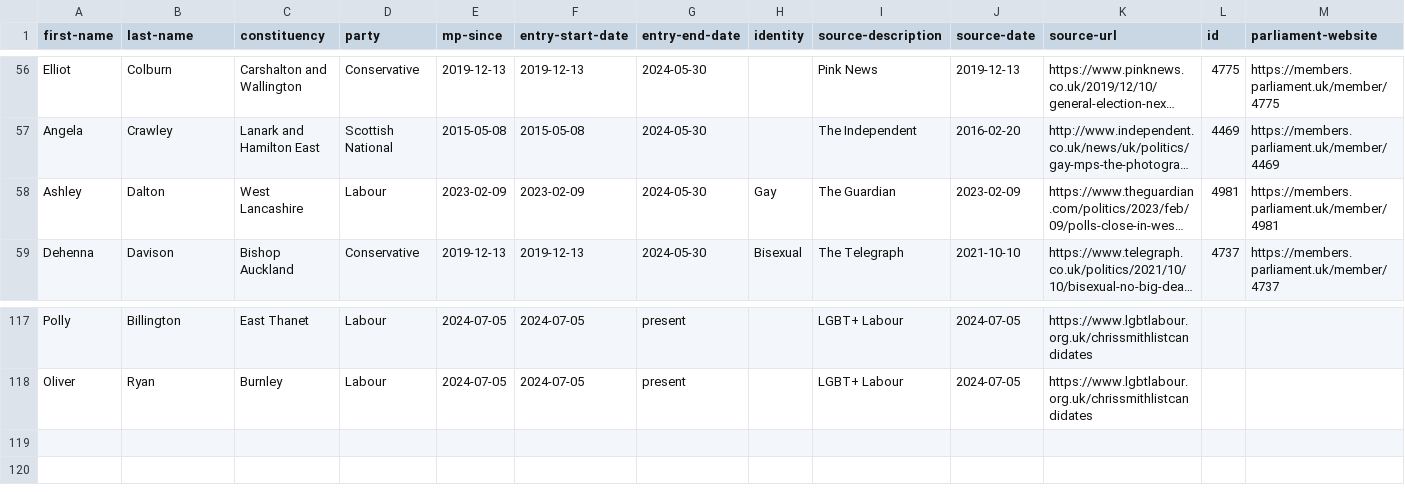
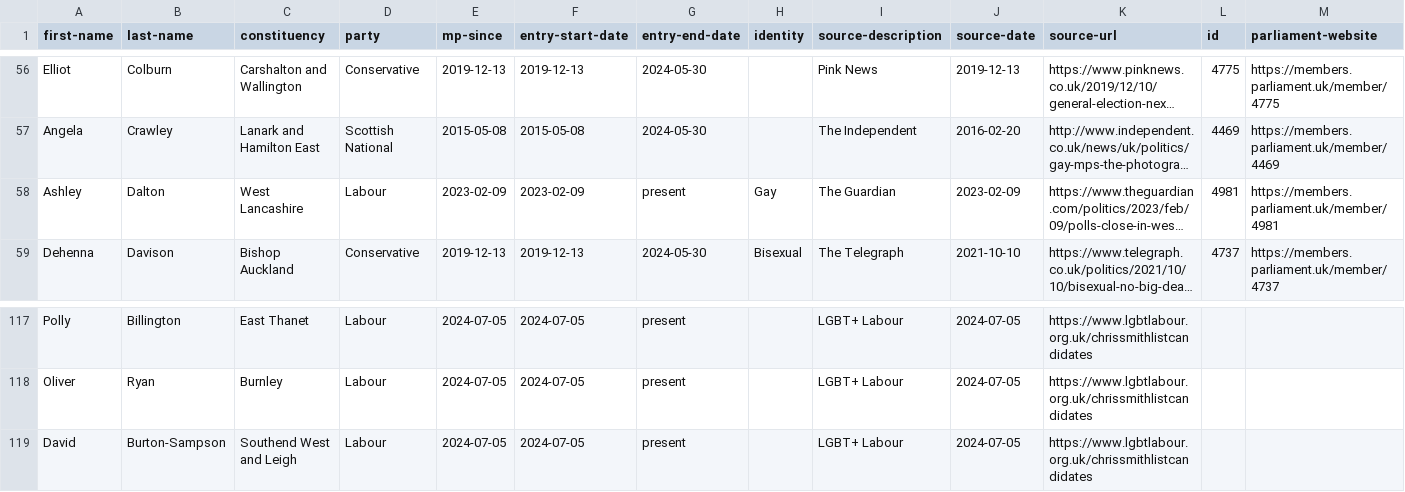
Before and after one commit to johnpeart/lgbt-mp, a CSV file: _data/members.csv, drawn as a sheet; only a part is shown, gaps mark what is left out; long unchanged cells end in …; rows hold the shown columns only; the diff names each change by its address in the sheet, - before the commit and + after, or states it on an @@ line.

Commit message:
Update members.csv

```diff
--- a/_data/members.csv
+++ b/_data/members.csv
-G58 (entry-end-date): 2024-05-30
+G58 (entry-end-date): present
+row 119: David | Burton-Sampson | Southend West and Leigh | Labour | 2024-07-05 | 2024-07-05 | present |  | LGBT+ Labour | 2024-07-05 | https://www.lgbtlabour.org.uk/chrissmithlistcandidates
```
